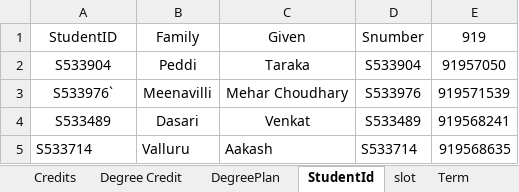
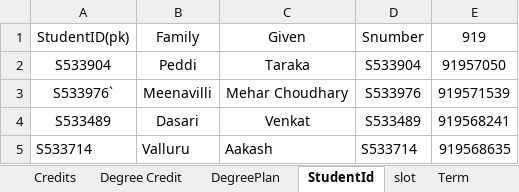
Before and after one commit to MeharChoudhary/MVC-Project, an Excel workbook: Group4 no preq.xlsx, sheet StudentId, drawn as a sheet; values as stored, in another font and other column widths than the file's, no borders; the diff names each change by its address in the sheet, - before the commit and + after, or states it on an @@ line.

```diff
--- a/Group4 no preq.xlsx (sheet StudentId)
+++ b/Group4 no preq.xlsx (sheet StudentId)
-A1: StudentID
+A1: StudentID(pk)
```
Also changed, not shown: sheet slot, sheet Term, sheet DegreePlan, sheet Degree Requirement, sheet Credits, sheet Degree Credit.
